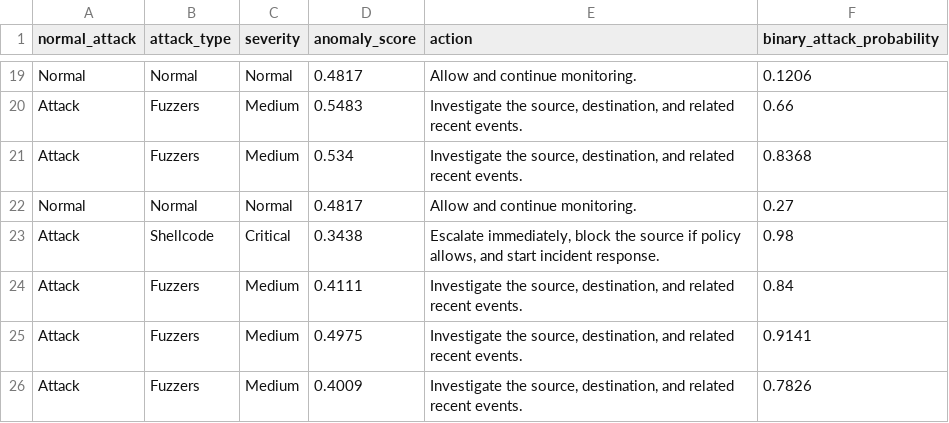
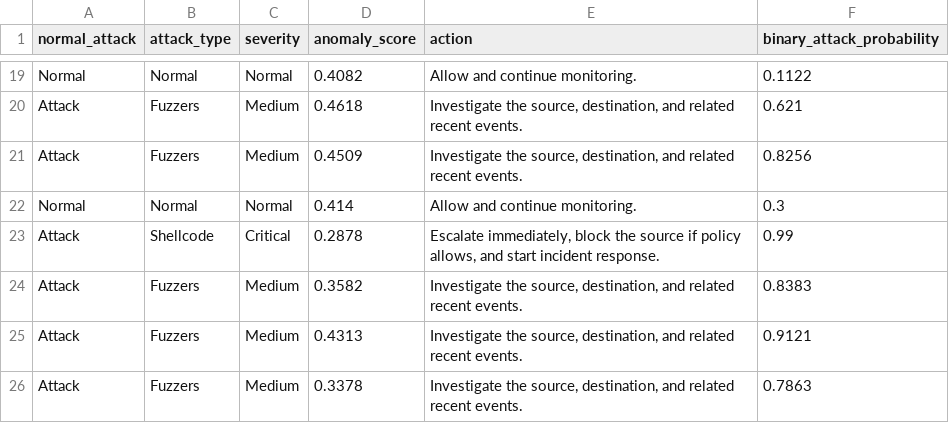
Before and after one commit to nimalanjanapiyumal/ML_MONITORING, a CSV file: ml-anomaly/models/unsw_nb15_sample_predictions.csv, drawn as a sheet; only a part is shown, gaps mark what is left out; the diff covers the shown part only; the diff names each change by its address in the sheet, - before the commit and + after, or states it on an @@ line.

```diff
--- a/ml-anomaly/models/unsw_nb15_sample_predictions.csv
+++ b/ml-anomaly/models/unsw_nb15_sample_predictions.csv
-D19 (anomaly_score): 0.4817
+D19 (anomaly_score): 0.4082
-F19 (binary_attack_probability): 0.1206
+F19 (binary_attack_probability): 0.1122
-D20 (anomaly_score): 0.5483
+D20 (anomaly_score): 0.4618
-F20 (binary_attack_probability): 0.66
+F20 (binary_attack_probability): 0.621
-D21 (anomaly_score): 0.534
+D21 (anomaly_score): 0.4509
-F21 (binary_attack_probability): 0.8368
+F21 (binary_attack_probability): 0.8256
-D22 (anomaly_score): 0.4817
+D22 (anomaly_score): 0.414
-F22 (binary_attack_probability): 0.27
+F22 (binary_attack_probability): 0.3
-D23 (anomaly_score): 0.3438
+D23 (anomaly_score): 0.2878
-F23 (binary_attack_probability): 0.98
+F23 (binary_attack_probability): 0.99
-D24 (anomaly_score): 0.4111
+D24 (anomaly_score): 0.3582
-F24 (binary_attack_probability): 0.84
+F24 (binary_attack_probability): 0.8383
-D25 (anomaly_score): 0.4975
+D25 (anomaly_score): 0.4313
-F25 (binary_attack_probability): 0.9141
+F25 (binary_attack_probability): 0.9121
-D26 (anomaly_score): 0.4009
+D26 (anomaly_score): 0.3378
-F26 (binary_attack_probability): 0.7826
+F26 (binary_attack_probability): 0.7863
```
Also changed, not shown: 34 edited cells elsewhere in this file, 4 other files.
